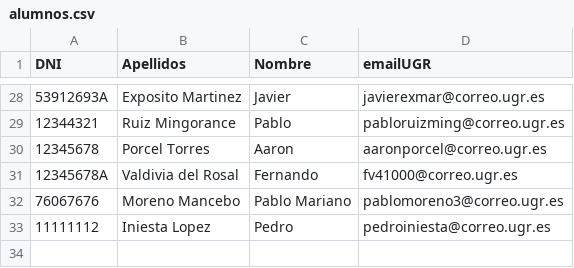
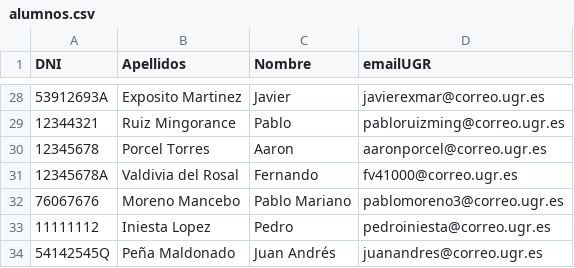
Before and after one commit to juanandres185/iseP2, a CSV file: alumnos.csv, drawn as a sheet; only a part is shown, gaps mark what is left out; the diff names each change by its address in the sheet, - before the commit and + after, or states it on an @@ line.

Commit message:
Juan Andrés Peña Maldonado introduce sus datos personales

```diff
--- a/alumnos.csv
+++ b/alumnos.csv
+row 34: 54142545Q | Peña Maldonado | Juan Andrés | juanandres@correo.ugr.es
```
